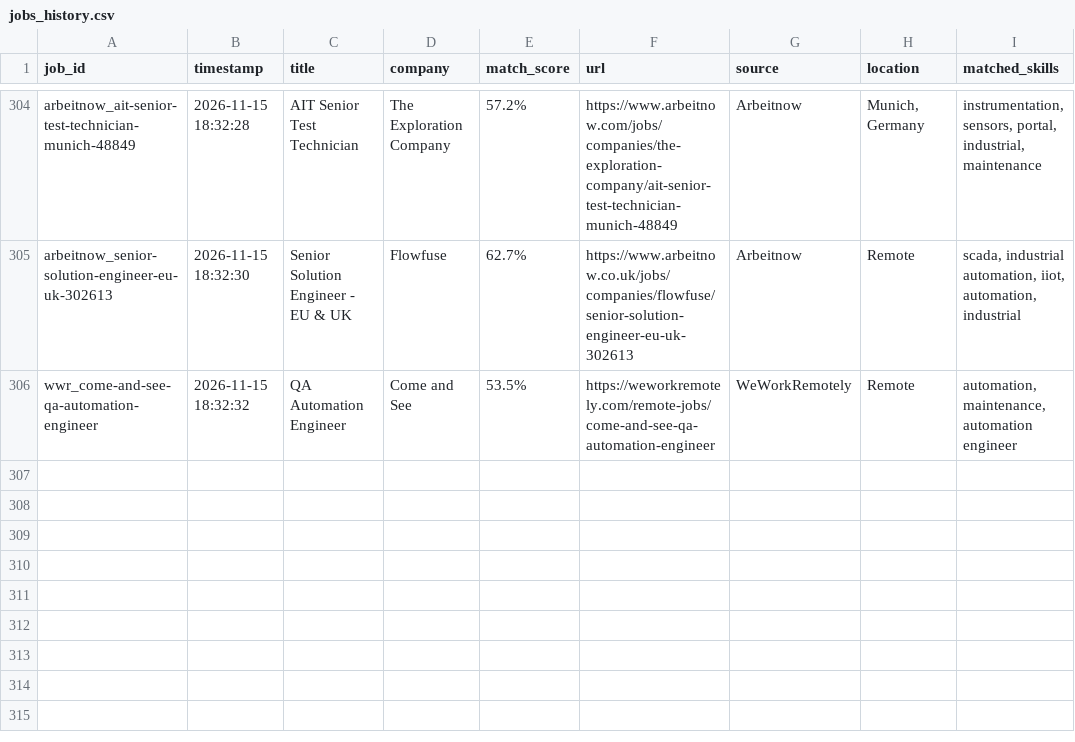
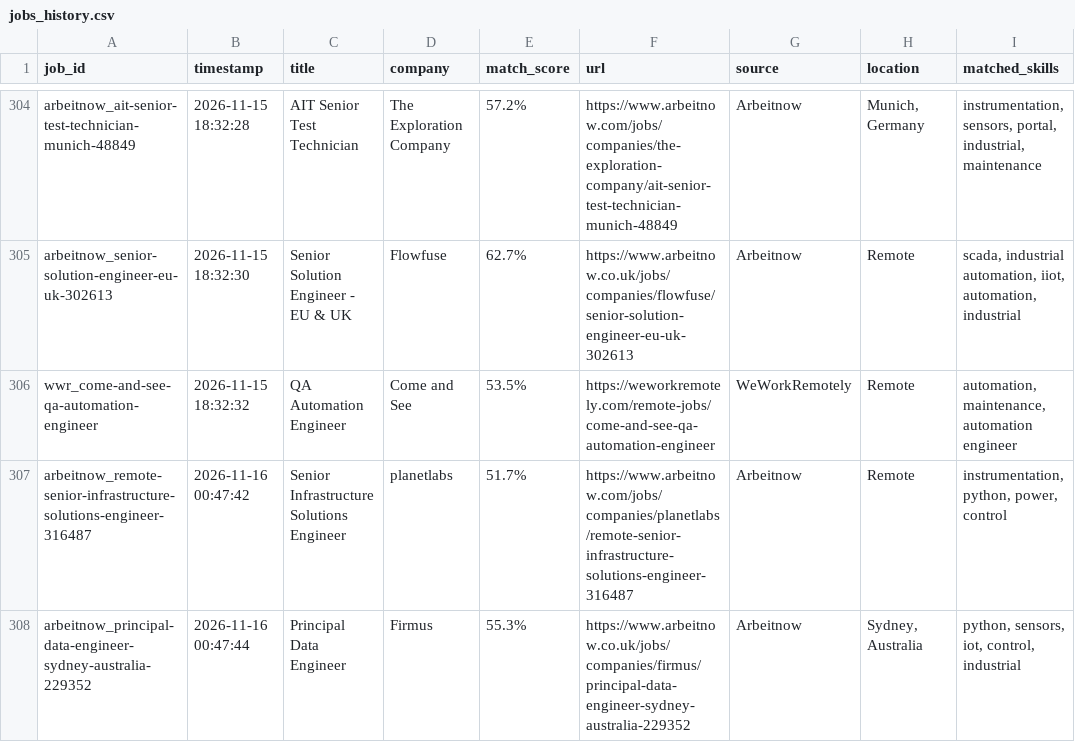
Before and after one commit to mohammadalishariatzade-sys/JobFinder, a CSV file: jobs_history.csv, drawn as a sheet; only a part is shown, gaps mark what is left out; the diff names each change by its address in the sheet, - before the commit and + after, or states it on an @@ line.

```diff
--- a/jobs_history.csv
+++ b/jobs_history.csv
+row 307: arbeitnow_remote-senior-infrastructure-solutions-engineer-316487 | 2026-11-16 00:47:42 | Senior Infrastructure Solutions Engineer | planetlabs | 51.7% | https://www.arbeitnow.com/jobs/companies/planetlabs/remote-senior-infrastructure-solutions-engineer-316487 | Arbeitnow | Remote | instrumentation, python, power, control
+row 308: arbeitnow_principal-data-engineer-sydney-australia-229352 | 2026-11-16 00:47:44 | Principal Data Engineer | Firmus | 55.3% | https://www.arbeitnow.co.uk/jobs/companies/firmus/principal-data-engineer-sydney-australia-229352 | Arbeitnow | Sydney, Australia | python, sensors, iot, control, industrial
```
